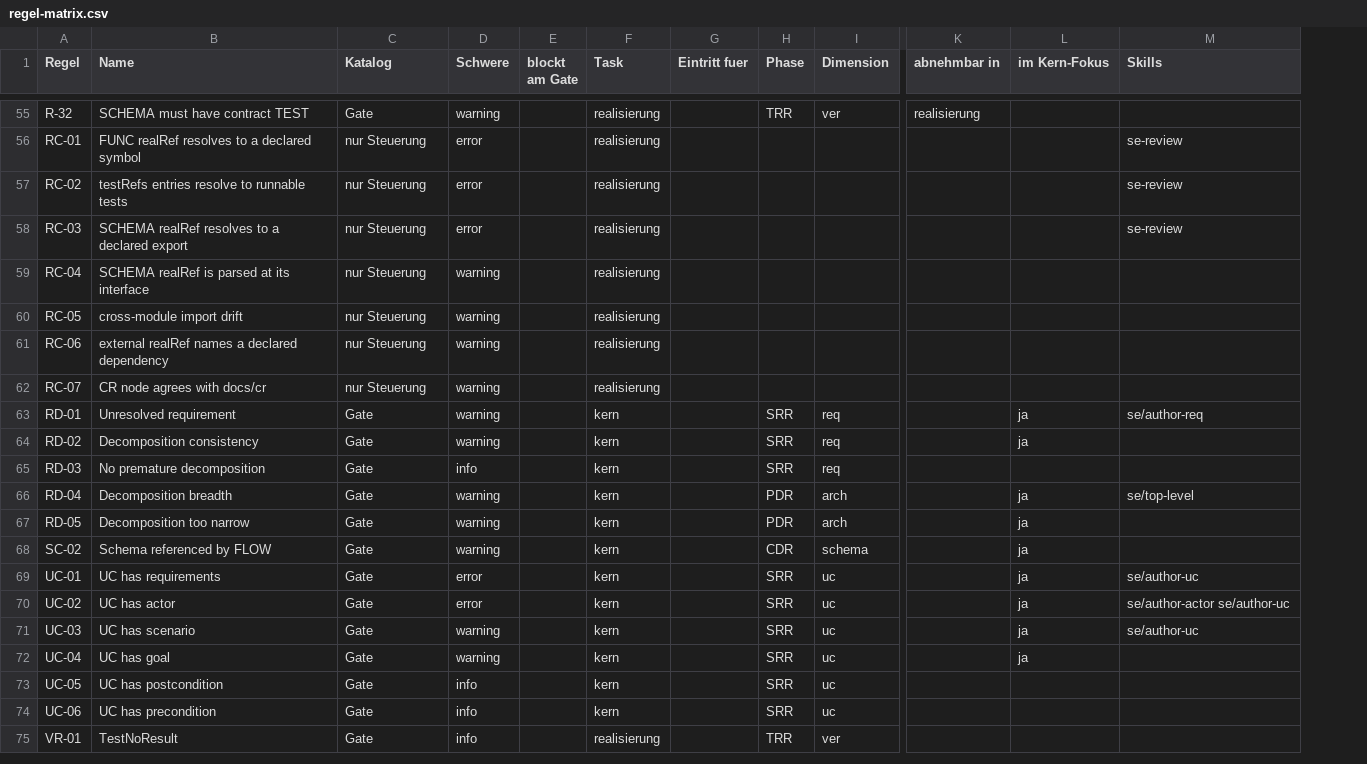
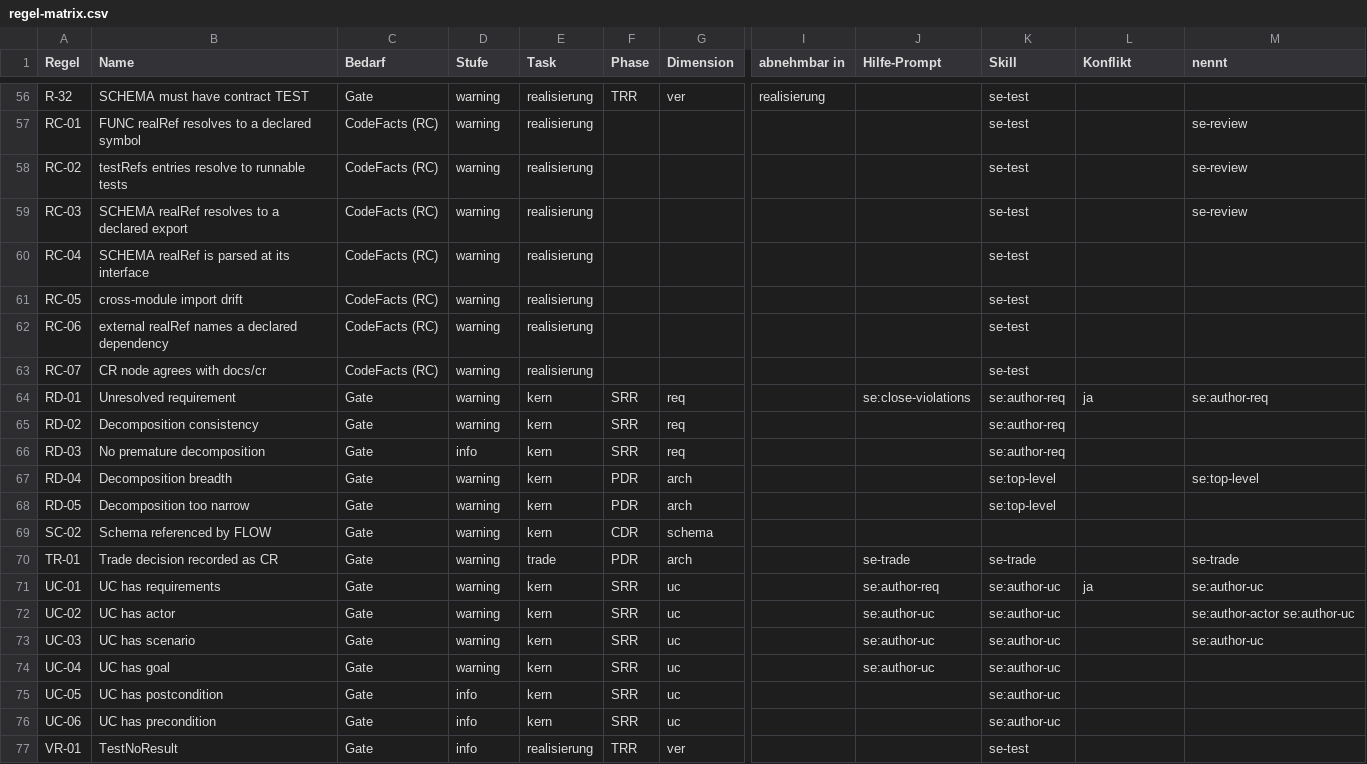
Before and after one commit to andreassigloch/graphcode, a CSV file: docs/research/regel-matrix.csv, drawn as a sheet; only a part is shown, gaps mark what is left out; removed rows and columns are numbered as before the commit, all else as after; rows hold the shown columns only; the diff covers the shown part only; the diff names each change by its address in the sheet, - before the commit and + after, or states it on an @@ line.

```diff
--- a/docs/research/regel-matrix.csv
+++ b/docs/research/regel-matrix.csv
-column E (blockt am Gate), empty
-column G (Eintritt fuer), empty
+column J (Hilfe-Prompt), row 64: se:close-violations; rows 71-74: se:author-req | se:author-uc | se:author-uc | se:author-uc
+column K (Skill), rows 56-68: se-test | se-test | se-test | se-test | se-test | se-test | se-test | se-test | se:author-req | se:author-req | se:author-req | se:top-level | se:top-level; rows 71-77: se:author-uc | se:author-uc | se:author-uc | se:author-uc | se:author-uc | se:author-uc | se-test
-C1: Katalog
+C1: Bedarf
-D1: Schwere
+D1: Stufe
-L1: im Kern-Fokus
+L1: Konflikt
-M1: Skills
+M1: nennt
-C57:C63 (Bedarf): nur Steuerung
+C57:C63 (Bedarf): CodeFacts (RC)
-D57:D59 (Stufe): error
+D57:D59 (Stufe): warning
-M64 (nennt): se/author-req
+M64 (nennt): se:author-req
-L65 (Konflikt): ja
+L65 (Konflikt): (empty)
-L67:L69 (Konflikt): ja
+L67:L69 (Konflikt): (empty)
-M67 (nennt): se/top-level
+M67 (nennt): se:top-level
+row 70: TR-01 | Trade decision recorded as CR | Gate | warning | trade | PDR | arch |  | se-trade | se-trade |  | se-trade
-D71:D72 (Stufe): error
+D71:D72 (Stufe): warning
-M71 (nennt): se/author-uc
+M71 (nennt): se:author-uc
-L72:L74 (Konflikt): ja
+L72:L74 (Konflikt): (empty)
-M72 (nennt): se/author-actor se/author-uc
+M72 (nennt): se:author-actor se:author-uc
-M73 (nennt): se/author-uc
+M73 (nennt): se:author-uc
```
Also changed, not shown: 1 added row and 64 edited cells elsewhere in this file, 24 other files.
